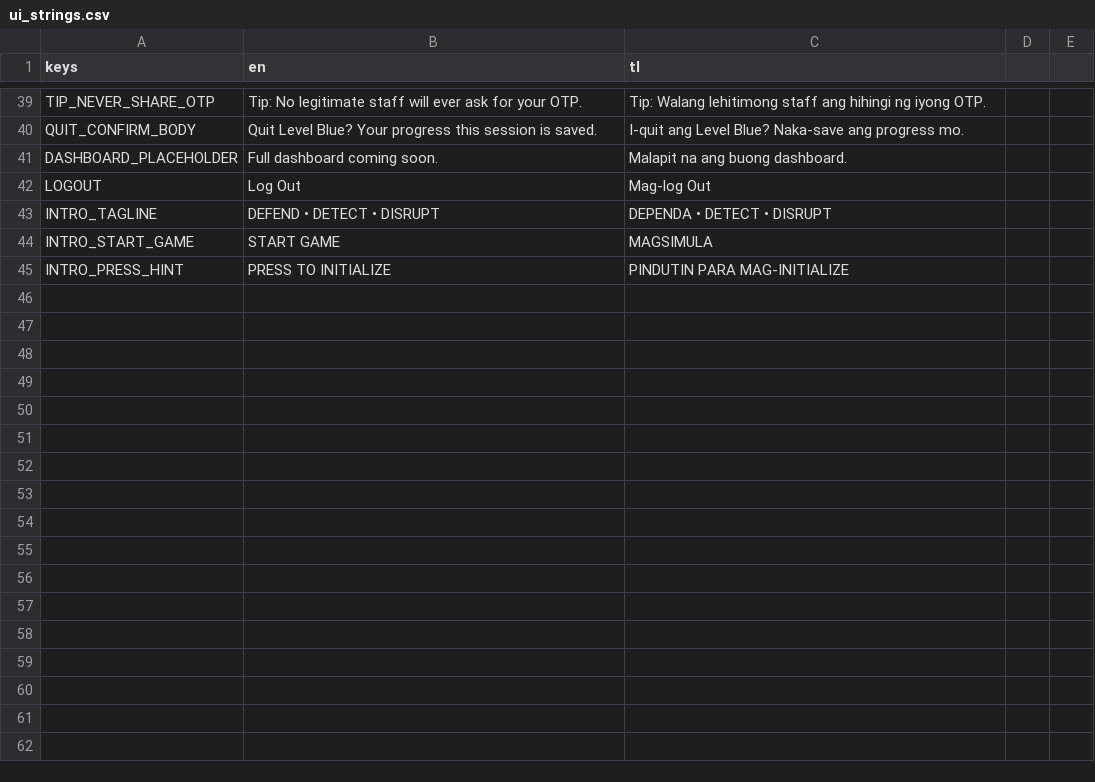
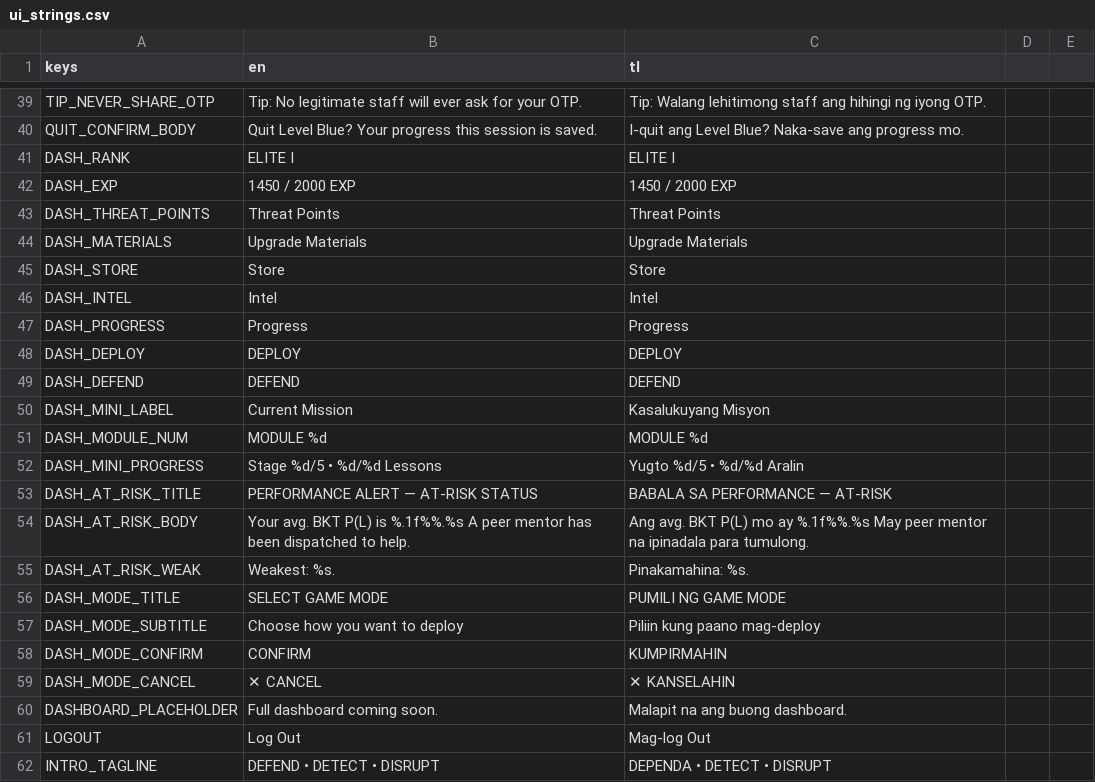
Before and after one commit to Tantalost/LevelBluer, a CSV file: content/ui_strings.csv, drawn as a sheet; only a part is shown, gaps mark what is left out; the shorter side is filled out with more unchanged rows; the diff covers the shown part only; the diff names each change by its address in the sheet, - before the commit and + after, or states it on an @@ line.

```diff
--- a/content/ui_strings.csv
+++ b/content/ui_strings.csv
+row 41: DASH_RANK | ELITE I | ELITE I
+row 42: DASH_EXP | 1450 / 2000 EXP | 1450 / 2000 EXP
+row 43: DASH_THREAT_POINTS | Threat Points | Threat Points
+row 44: DASH_MATERIALS | Upgrade Materials | Upgrade Materials
+row 45: DASH_STORE | Store | Store
+row 46: DASH_INTEL | Intel | Intel
+row 47: DASH_PROGRESS | Progress | Progress
+row 48: DASH_DEPLOY | DEPLOY | DEPLOY
+row 49: DASH_DEFEND | DEFEND | DEFEND
+row 50: DASH_MINI_LABEL | Current Mission | Kasalukuyang Misyon
+row 51: DASH_MODULE_NUM | MODULE %d | MODULE %d
+row 52: DASH_MINI_PROGRESS | Stage %d/5 • %d/%d Lessons | Yugto %d/5 • %d/%d Aralin
+row 53: DASH_AT_RISK_TITLE | PERFORMANCE ALERT — AT-RISK STATUS | BABALA SA PERFORMANCE — AT-RISK
+row 54: DASH_AT_RISK_BODY | Your avg. BKT P(L) is %.1f%%.%s A peer mentor has been dispatched to help. | Ang avg. BKT P(L) mo ay %.1f%%.%s May peer mentor na ipinadala para tumulong.
+row 55: DASH_AT_RISK_WEAK | Weakest: %s. | Pinakamahina: %s.
+row 56: DASH_MODE_TITLE | SELECT GAME MODE | PUMILI NG GAME MODE
+row 57: DASH_MODE_SUBTITLE | Choose how you want to deploy | Piliin kung paano mag-deploy
+row 58: DASH_MODE_CONFIRM | CONFIRM | KUMPIRMAHIN
+row 59: DASH_MODE_CANCEL | ✕ CANCEL | ✕ KANSELAHIN
```
Also changed, not shown: 29 added rows elsewhere in this file, 21 other files.
